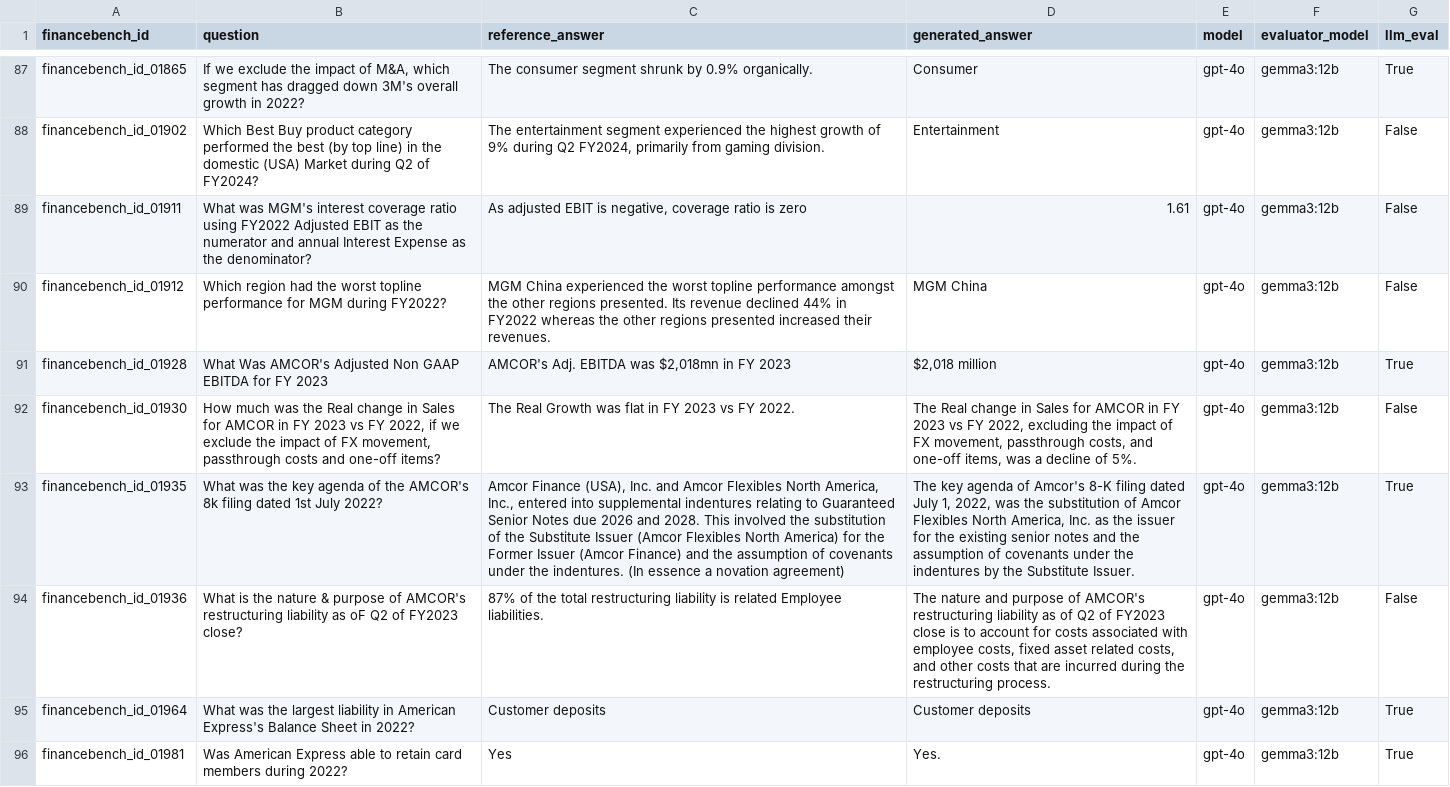
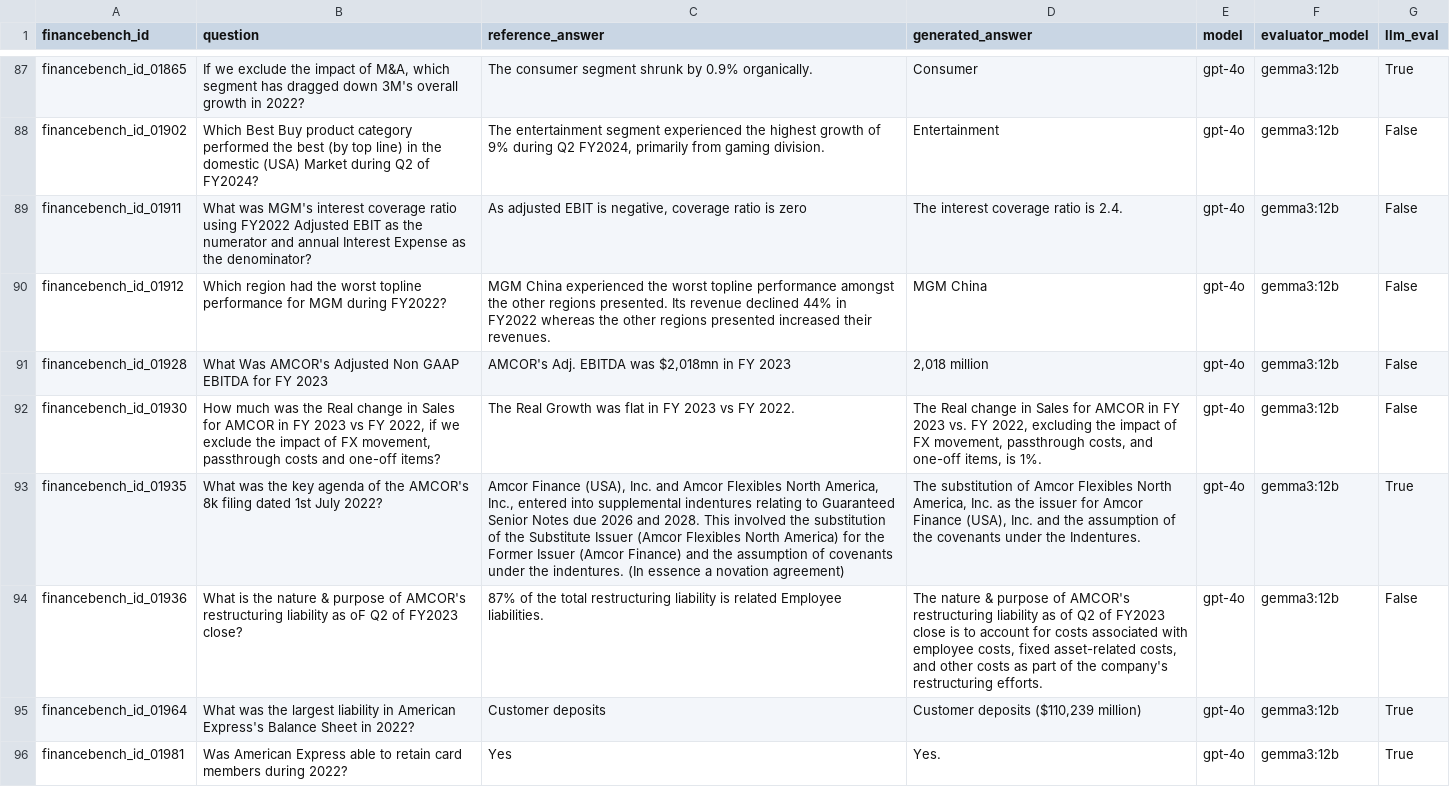
Before and after one commit to mkahe/finance-rag, a CSV file: labs/financebench_bm_llm_generation/evaluation/financebench_llm_eval__gpt-4o__judge_gemma3_12b.csv, drawn as a sheet; only a part is shown, gaps mark what is left out; the diff covers the shown part only; the diff names each change by its address in the sheet, - before the commit and + after, or states it on an @@ line.

```diff
--- a/labs/financebench_bm_llm_generation/evaluation/financebench_llm_eval__gpt-4o__judge_gemma3_12b.csv
+++ b/labs/financebench_bm_llm_generation/evaluation/financebench_llm_eval__gpt-4o__judge_gemma3_12b.csv
-D89 (generated_answer): 1.61
+D89 (generated_answer): The interest coverage ratio is 2.4.
-D91 (generated_answer): $2,018 million
+D91 (generated_answer): 2,018 million
-G91 (llm_eval): True
+G91 (llm_eval): False
-D92 (generated_answer): …FY 2023 vs FY 2022, excluding the impact of FX movement, passthrough costs, and one-off items, was a decline of 5%.
+D92 (generated_answer): …FY 2023 vs. FY 2022, excluding the impact of FX movement, passthrough costs, and one-off items, is 1%.
-D93 (generated_answer): The key agenda of Amcor's 8-K filing dated July 1, 2022, was the substitution of Amcor Flexibles North America, Inc. as the issuer for the existing senior notes and the assumption of covenants under the indentures by the Substitute Issuer.
+D93 (generated_answer): The substitution of Amcor Flexibles North America, Inc. as the issuer for Amcor Finance (USA), Inc. and the assumption of the covenants under the Indentures.
-D94 (generated_answer): The nature and purpose of AMCOR's restructuring liability as of Q2 of FY2023 close is to account for costs associated with employee costs, fixed asset related costs, and other costs that are incurred during the restructuring process.
+D94 (generated_answer): The nature & purpose of AMCOR's restructuring liability as of Q2 of FY2023 close is to account for costs associated with employee costs, fixed asset-related costs, and other costs as part of the company's restructuring efforts.
-D95 (generated_answer): Customer deposits
+D95 (generated_answer): Customer deposits ($110,239 million)
```
Also changed, not shown: 126 edited cells elsewhere in this file, labs/financebench_bm_llm_generation/evaluation/financebench_llm_eval__gpt-4o-mini__judge_gemma3_12b.csv, labs/financebench_bm_llm_generation/evaluation/financebench_llm_eval__phi4_14b__judge_gemma3_12b.csv, 16 other files.
